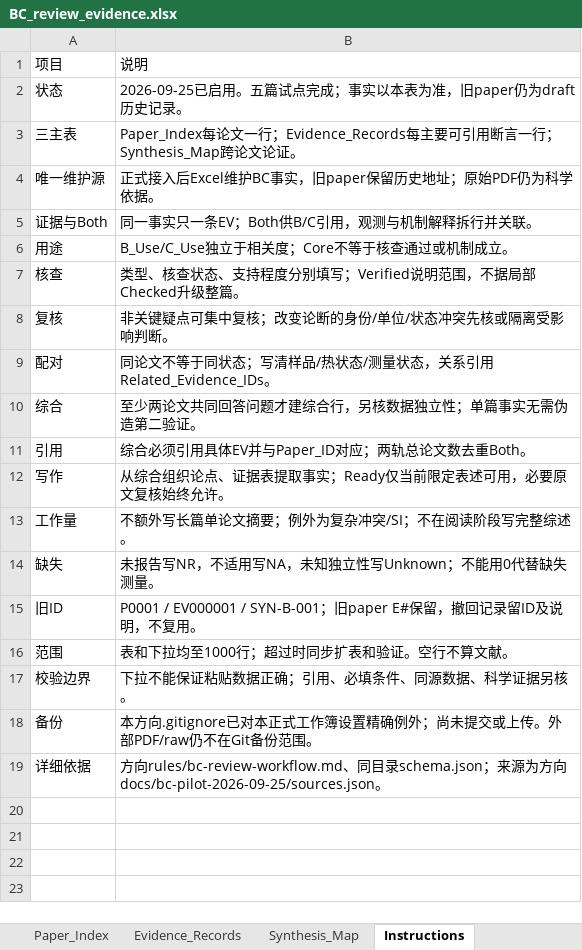
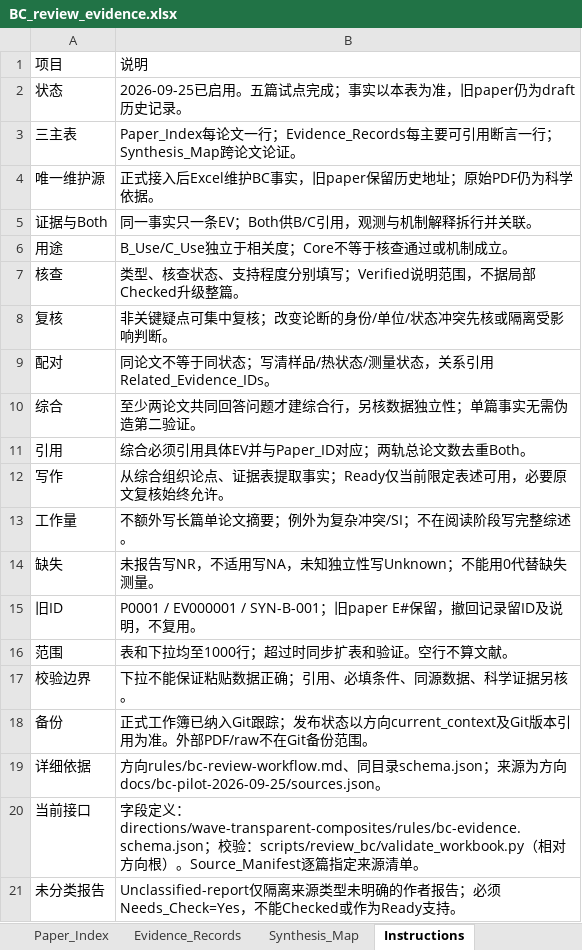
Before and after one commit to neuhanxiaobo1/Claude-wiki, an Excel workbook: directions/wave-transparent-composites/synthesis/review_BC/BC_review_evidence.xlsx, sheet Instructions, drawn as a sheet; values as stored, in another font and other column widths than the file's, no borders; the diff names each change by its address in the sheet, - before the commit and + after, or states it on an @@ line.

Commit message:
Release calude_wiki_4.0: expand BC evidence and refine direction workflow

```diff
--- a/directions/wave-transparent-composites/synthesis/review_BC/BC_review_evidence.xlsx (sheet Instructions)
+++ b/directions/wave-transparent-composites/synthesis/review_BC/BC_review_evidence.xlsx (sheet Instructions)
-B18: 本方向.gitignore已对本正式工作簿设置精确例外；尚未提交或上传。外部PDF/raw仍不在Git备…
+B18: 正式工作簿已纳入Git跟踪；发布状态以方向current_context及Git版本引用为准。外部PDF/raw不在Git备…
+row 20: 当前接口 | 字段定义：directions/wave-transparent-composites/rules/bc-evidence.schema.json；校验：scripts/review_bc/validate_workbook.py（相对方向根）。Source_Manifest逐篇指定来源清单。
+row 21: 未分类报告 | Unclassified-report仅隔离来源类型未明确的作者报告；必须Needs_Check=Yes，不能Checked或作为Ready支持。
```
Also changed, not shown: sheet Evidence_Records, sheet Paper_Index, sheet Synthesis_Map, 28 other files.
